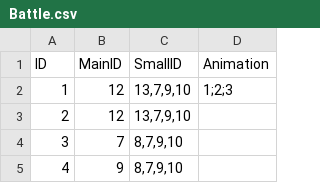
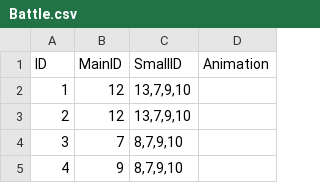
Before and after one commit to kevinnewkevin/xiyou, a CSV file: trunk/config/tables/Battle.csv, drawn as a sheet; only a part is shown.

```diff
--- a/trunk/config/tables/Battle.csv
+++ b/trunk/config/tables/Battle.csv
@@ -1,3 +1,3 @@
 ID,MainID,SmallID,Animation
-1,12,"13,7,9,10",1;2;3
+1,12,"13,7,9,10",
 2,12,"13,7,9,10",
```
Also changed, not shown: trunk/config/tables/DisPlay.csv, trunk/config/tables/entity.csv, 1 other file.
